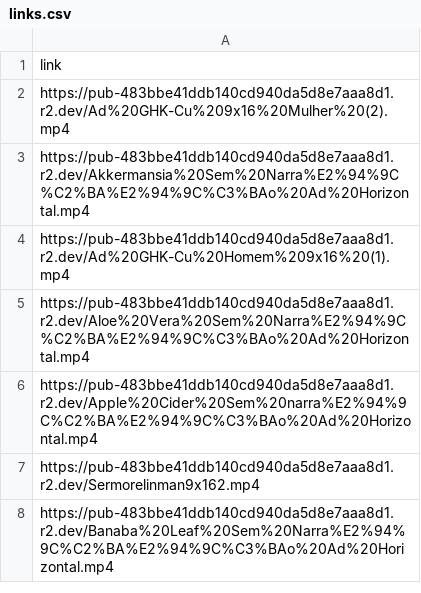
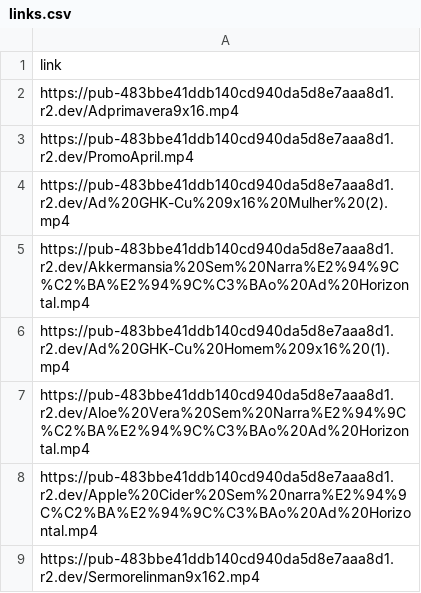
Before and after one commit to healthfaresupplementsacc/healthfare-video-page, a CSV file: links.csv, drawn as a sheet; only a part is shown; the shorter side is filled out with more unchanged rows; the diff names each change by its address in the sheet, - before the commit and + after, or states it on an @@ line.

Commit message:
Update links.csv

```diff
--- a/links.csv
+++ b/links.csv
+row 2: https://pub-483bbe41ddb140cd940da5d8e7aaa8d1.r2.dev/Adprimavera9x16.mp4
+row 3: https://pub-483bbe41ddb140cd940da5d8e7aaa8d1.r2.dev/PromoApril.mp4
```
